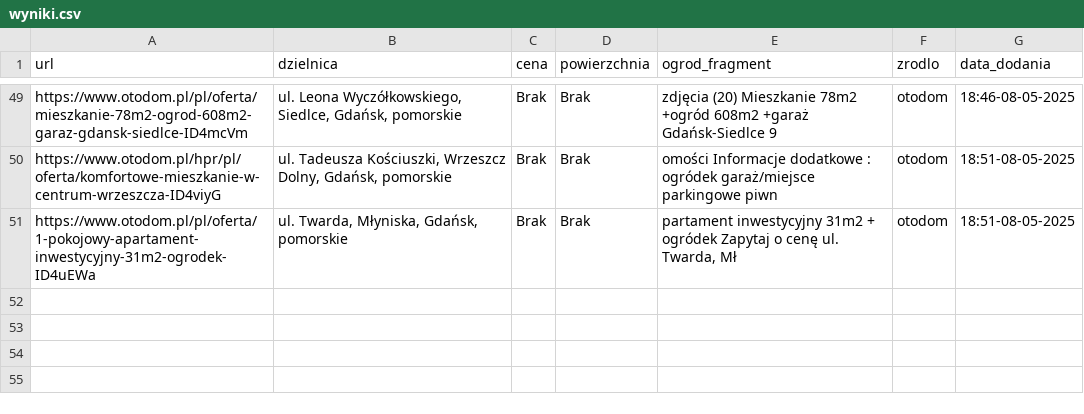
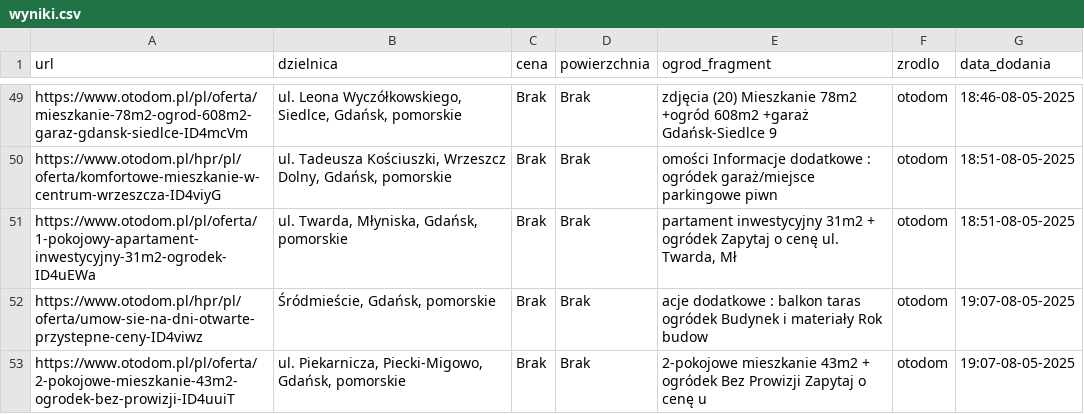
Before and after one commit to Kirizaki/scraper, a CSV file: wyniki.csv, drawn as a sheet; only a part is shown, gaps mark what is left out; the diff names each change by its address in the sheet, - before the commit and + after, or states it on an @@ line.

```diff
--- a/wyniki.csv
+++ b/wyniki.csv
+row 52: https://www.otodom.pl/hpr/pl/oferta/umow-sie-na-dni-otwarte-przystepne-ceny-ID4viwz | Śródmieście, Gdańsk, pomorskie | Brak | Brak | acje dodatkowe : balkon taras ogródek Budynek i materiały Rok budow | otodom | 19:07-08-05-2025
+row 53: https://www.otodom.pl/pl/oferta/2-pokojowe-mieszkanie-43m2-ogrodek-bez-prowizji-ID4uuiT | ul. Piekarnicza, Piecki-Migowo, Gdańsk, pomorskie | Brak | Brak | 2-pokojowe mieszkanie 43m2 + ogródek Bez Prowizji Zapytaj o cenę u | otodom | 19:07-08-05-2025
```
